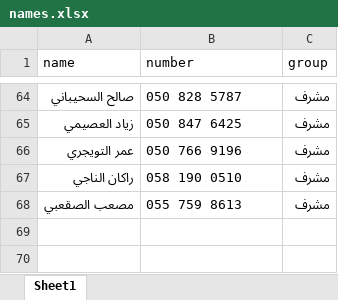
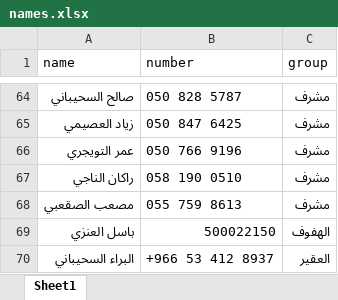
Before and after one commit to waleedrumaih/tahfezy_project_2025, an Excel workbook: public/names.xlsx, sheet Sheet1, drawn as a sheet; only a part is shown, gaps mark what is left out; values as stored, in another font and other column widths than the file's, no borders; the diff names each change by its address in the sheet, - before the commit and + after, or states it on an @@ line.

Commit message:
added two new names

```diff
--- a/public/names.xlsx (sheet Sheet1)
+++ b/public/names.xlsx (sheet Sheet1)
+row 69: باسل العنزي | 500022150 | الهفوف
+row 70: البراء السحيباني | +966 53 412 8937 | العقير
```
